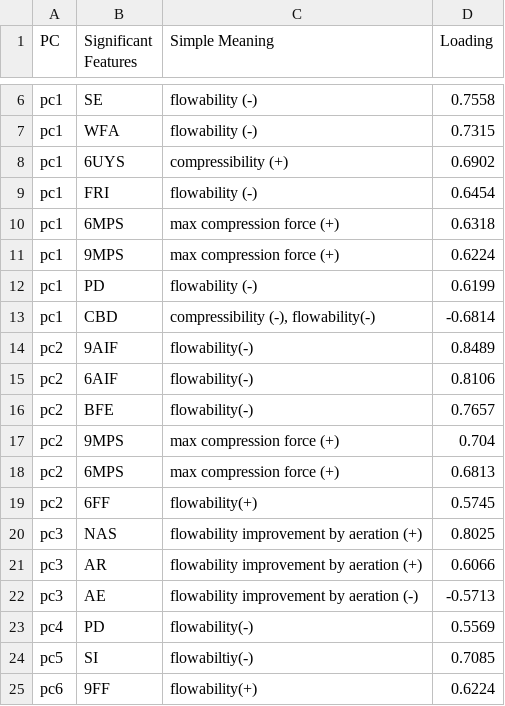
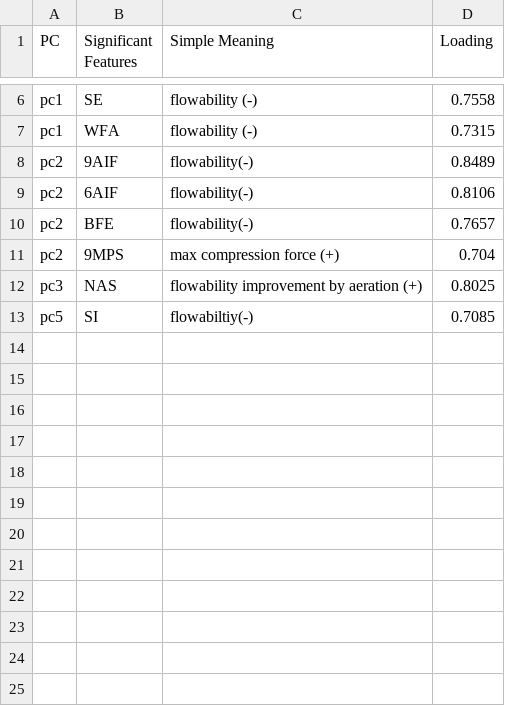
Before and after one commit to patbaek88/MCS, a CSV file: pc_meaning.csv, drawn as a sheet; only a part is shown, gaps mark what is left out; the diff names each change by its address in the sheet, - before the commit and + after, or states it on an @@ line.

Commit message:
Update pc_meaning.csv

```diff
--- a/pc_meaning.csv
+++ b/pc_meaning.csv
-row 8: pc1 | 6UYS | compressibility (+) | 0.6902
-row 9: pc1 | FRI | flowability (-) | 0.6454
-row 10: pc1 | 6MPS | max compression force (+) | 0.6318
-row 11: pc1 | 9MPS | max compression force (+) | 0.6224
-row 12: pc1 | PD | flowability (-) | 0.6199
-row 13: pc1 | CBD | compressibility (-), flowability(-) | -0.6814
-row 18: pc2 | 6MPS | max compression force (+) | 0.6813
-row 19: pc2 | 6FF | flowability(+) | 0.5745
-row 21: pc3 | AR | flowability improvement by aeration (+) | 0.6066
-row 22: pc3 | AE | flowability improvement by aeration (-) | -0.5713
-row 23: pc4 | PD | flowability(-) | 0.5569
-row 25: pc6 | 9FF | flowability(+) | 0.6224
```
